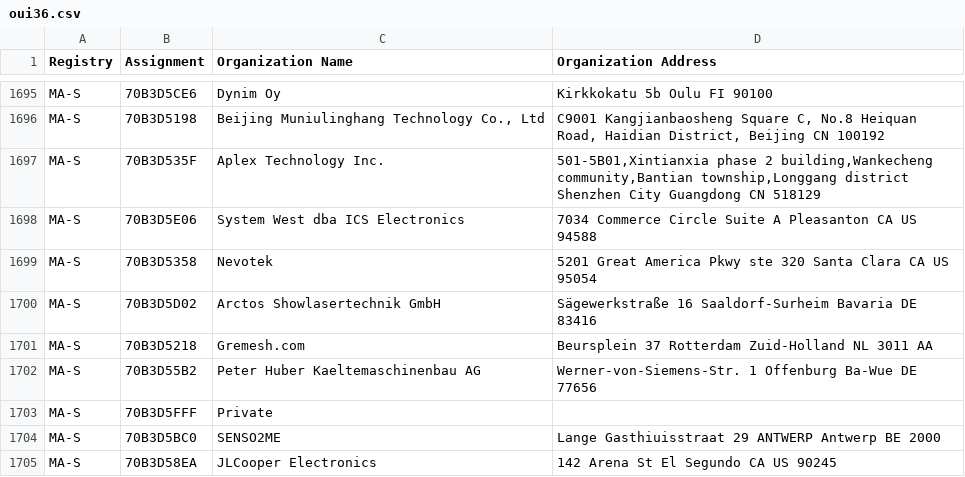
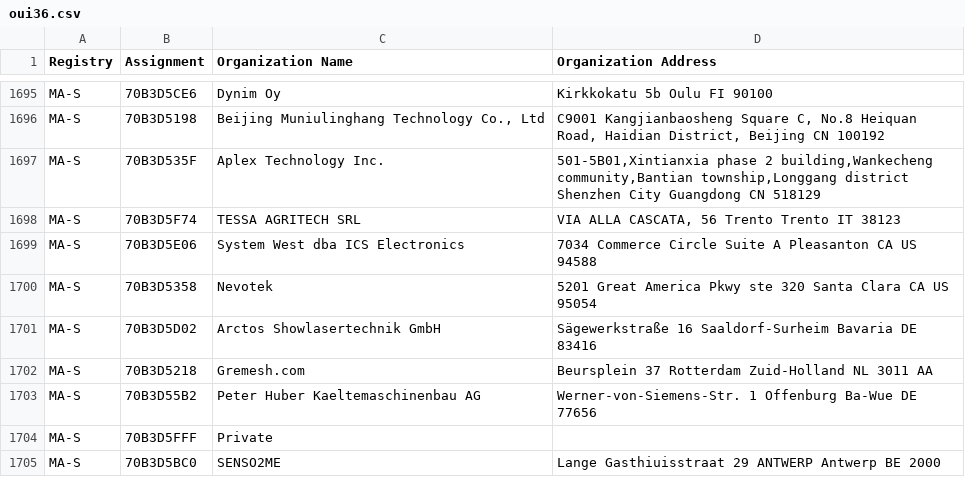
Before and after one commit to bedestall5/mac-ages, a CSV file: data/ieee/oui36.csv, drawn as a sheet; only a part is shown, gaps mark what is left out; the shorter side is filled out with more unchanged rows.

```diff
--- a/data/ieee/oui36.csv
+++ b/data/ieee/oui36.csv
@@ -1697,2 +1697,3 @@ MA-S,70B3D5198,"Beijing Muniulinghang Technology Co., Ltd","C9001 Kangjianbaoshe
 MA-S,70B3D535F,Aplex Technology Inc.,"501-5B01,Xintianxia phase 2 building,Wankecheng community,Bantian township,Longgang district Shenzhen City Guangdong CN 518129 "
+MA-S,70B3D5F74,TESSA AGRITECH SRL,"VIA ALLA CASCATA, 56 Trento Trento IT 38123 "
 MA-S,70B3D5E06,System West dba ICS Electronics,7034 Commerce Circle Suite A Pleasanton CA US 94588
```
Also changed, not shown: data/ieee/cid.csv, data/ieee/mam.csv, 2 other files.
